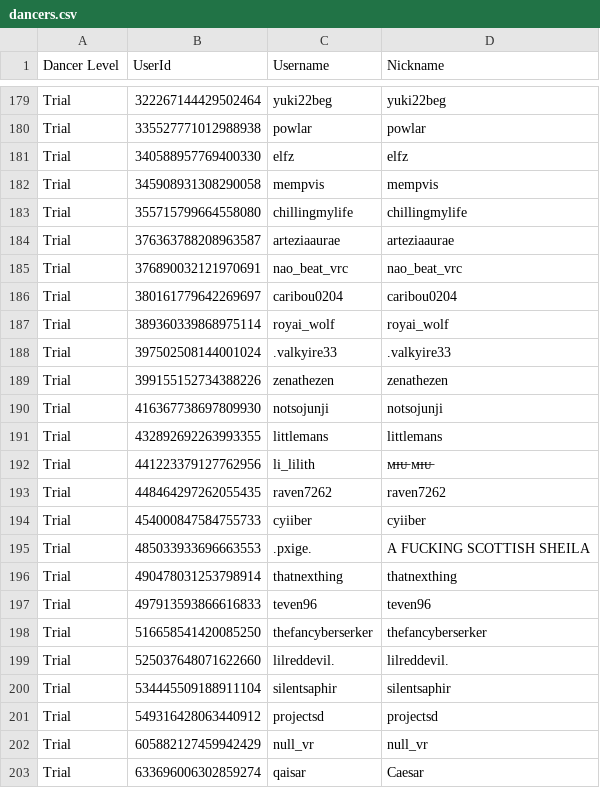
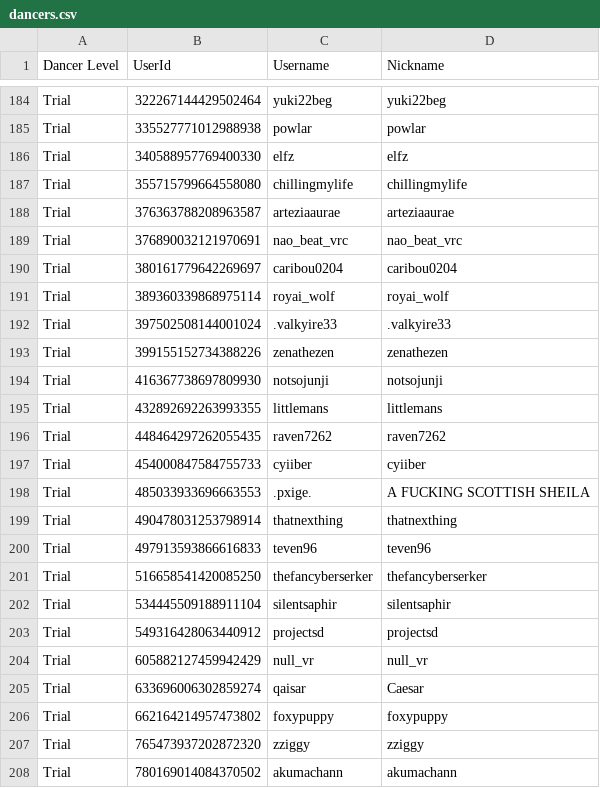
Before and after one commit to Club-Temptation/TempWorldPictures, a CSV file: web/dancers.csv, drawn as a sheet; only a part is shown, gaps mark what is left out; the shorter side is filled out with more unchanged rows; the diff covers the shown part only.

```diff
--- a/web/dancers.csv
+++ b/web/dancers.csv
@@ -181,3 +186,2 @@ Trial,335527771012988938,powlar,powlar
 Trial,340588957769400330,elfz,elfz
-Trial,345908931308290058,mempvis,mempvis
 Trial,355715799664558080,chillingmylife,chillingmylife
@@ -191,3 +195,2 @@ Trial,416367738697809930,notsojunji,notsojunji
 Trial,432892692263993355,littlemans,littlemans
-Trial,441223379127762956,li_lilith,ᴍ̶ɪ̶ᴜ̶ ᴍ̶ɪ̶ᴜ̶
 Trial,448464297262055435,raven7262,raven7262
@@ -198,3 +201,2 @@ Trial,497913593866616833,teven96,teven96
 Trial,516658541420085250,thefancyberserker,thefancyberserker
-Trial,525037648071622660,lilreddevil.,lilreddevil.
 Trial,534445509188911104,silentsaphir,silentsaphir
```
Also changed, not shown: 5 added rows and 2 removed rows elsewhere in this file, web/FromDiscordDancerPromotions.csv, 1 other file.
